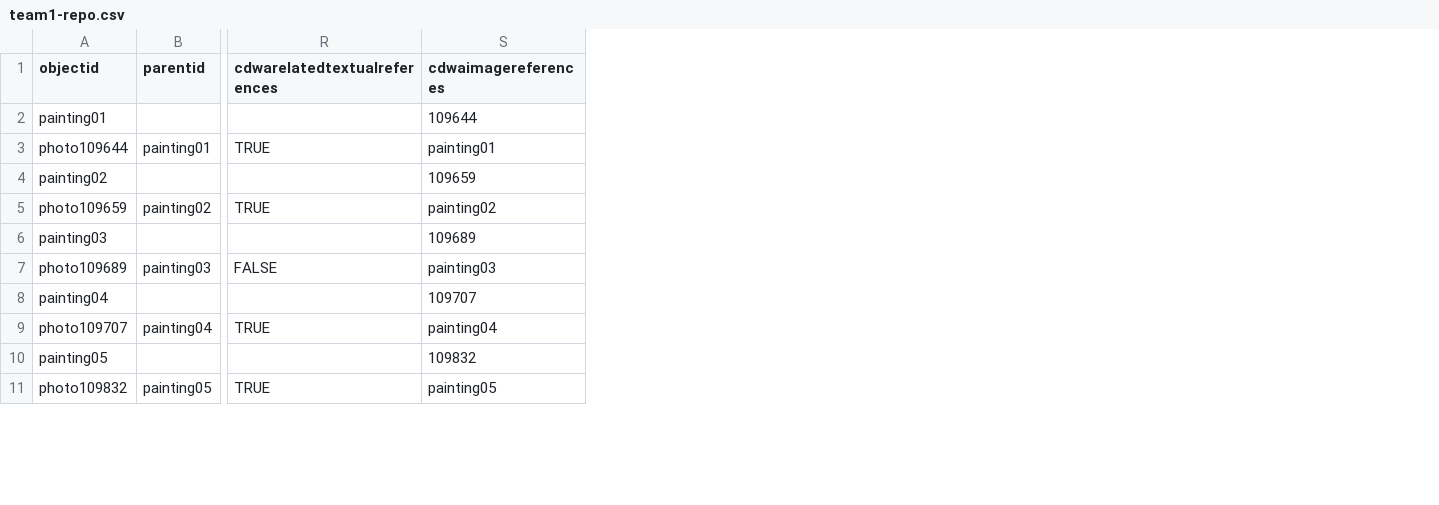
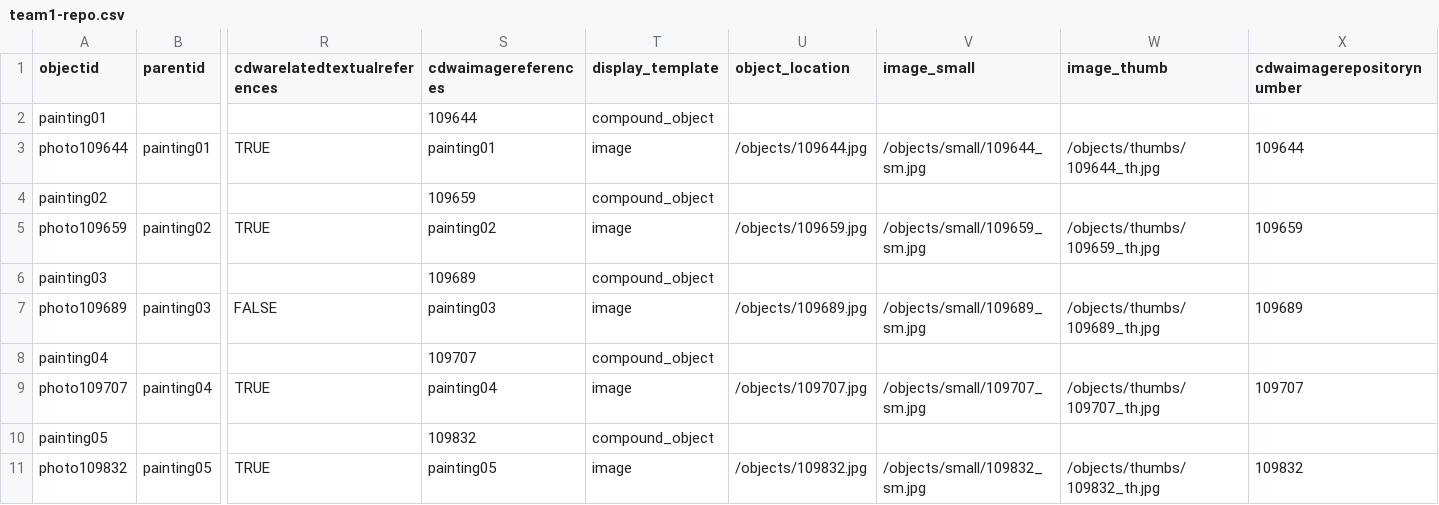
Before and after one commit to info663-fa23/team1, a CSV file: _data/team1-repo.csv, drawn as a sheet; only a part is shown, gaps mark what is left out; the diff names each change by its address in the sheet, - before the commit and + after, or states it on an @@ line.

Commit message:
Add files via upload

```diff
--- a/_data/team1-repo.csv
+++ b/_data/team1-repo.csv
+column T (display_template), rows 2-11: compound_object | image | compound_object | image | compound_object | image | compound_object | image | compound_object | image
+column U (object_location), rows 3-11: /objects/109644.jpg |  | /objects/109659.jpg |  | /objects/109689.jpg |  | /objects/109707.jpg |  | /objects/109832.jpg
+column V (image_small), rows 3-11: /objects/small/109644_sm.jpg |  | /objects/small/109659_sm.jpg |  | /objects/small/109689_sm.jpg |  | /objects/small/109707_sm.jpg |  | /objects/small/109832_sm.jpg
+column W (image_thumb), rows 3-11: /objects/thumbs/109644_th.jpg |  | /objects/thumbs/109659_th.jpg |  | /objects/thumbs/109689_th.jpg |  | /objects/thumbs/109707_th.jpg |  | /objects/thumbs/109832_th.jpg
+column X (cdwaimagerepositorynumber), rows 3-11: 109644 |  | 109659 |  | 109689 |  | 109707 |  | 109832
```
